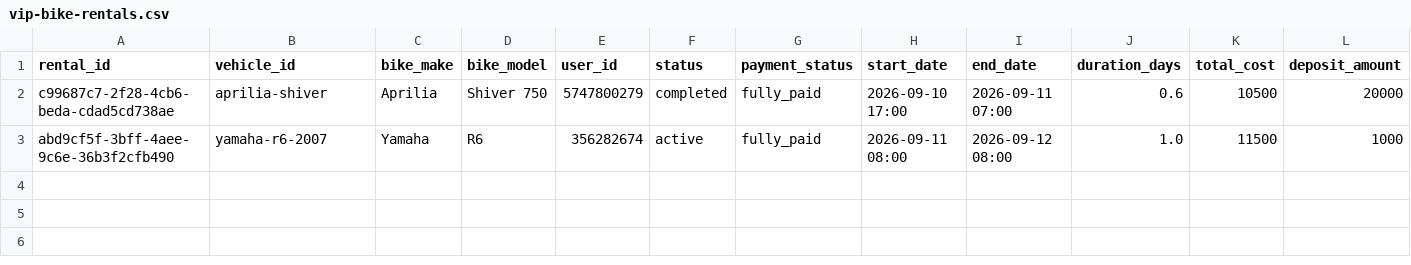
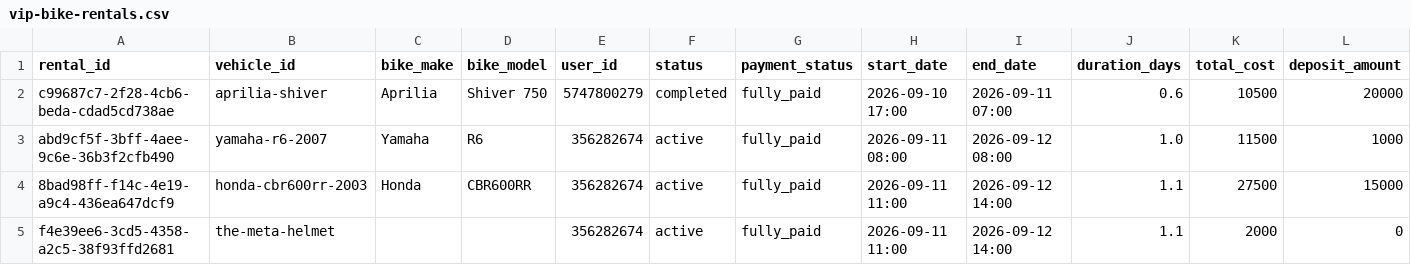
Before and after one commit to salavey13/carTest, a CSV file: public/docs/autoreply/vip-bike-rentals.csv, drawn as a sheet; only a part is shown; rows hold the shown columns only; the diff names each change by its address in the sheet, - before the commit and + after, or states it on an @@ line.

Commit message:
chore(rentals): regenerate active rentals CSV from Supabase

```diff
--- a/public/docs/autoreply/vip-bike-rentals.csv
+++ b/public/docs/autoreply/vip-bike-rentals.csv
+row 4: 8bad98ff-f14c-4e19-a9c4-436ea647dcf9 | honda-cbr600rr-2003 | Honda | CBR600RR | 356282674 | active | fully_paid | 2026-09-11 11:00 | 2026-09-12 14:00 | 1.1 | 27500 | 15000
+row 5: f4e39ee6-3cd5-4358-a2c5-38f93ffd2681 | the-meta-helmet |  |  | 356282674 | active | fully_paid | 2026-09-11 11:00 | 2026-09-12 14:00 | 1.1 | 2000 | 0
```
